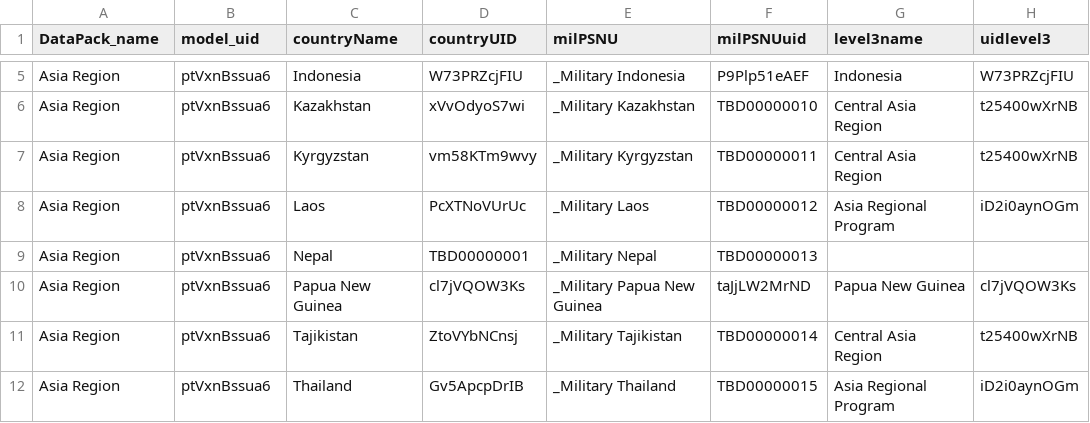
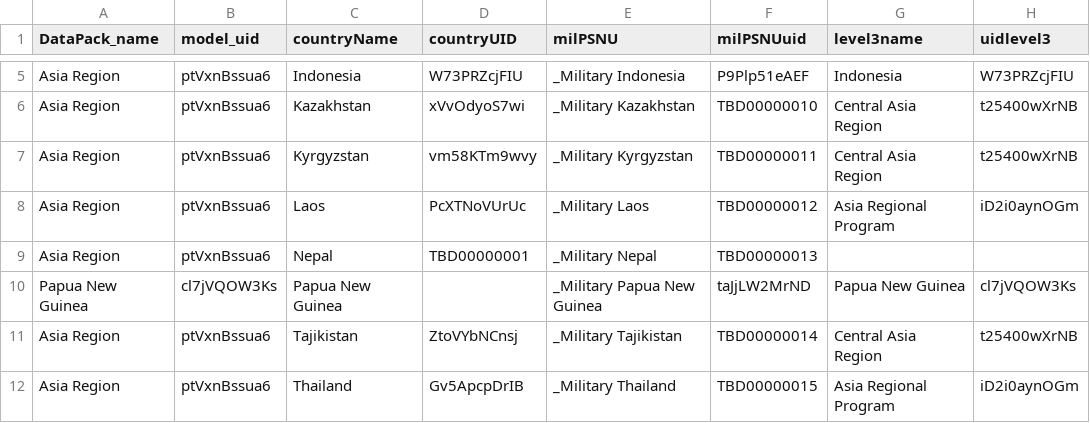
Before and after one commit to pepfar-datim/datapackr, a CSV file: data-raw/DataPackConfiguration.csv, drawn as a sheet; only a part is shown, gaps mark what is left out; the diff names each change by its address in the sheet, - before the commit and + after, or states it on an @@ line.

Commit message:
Changing config file for single country PNG data pack

```diff
--- a/data-raw/DataPackConfiguration.csv
+++ b/data-raw/DataPackConfiguration.csv
-A10 (DataPack_name): Asia Region
+A10 (DataPack_name): Papua New Guinea
-B10 (model_uid): ptVxnBssua6
+B10 (model_uid): cl7jVQOW3Ks
-D10 (countryUID): cl7jVQOW3Ks
+D10 (countryUID): (empty)
```
Also changed, not shown: 1 other file.
